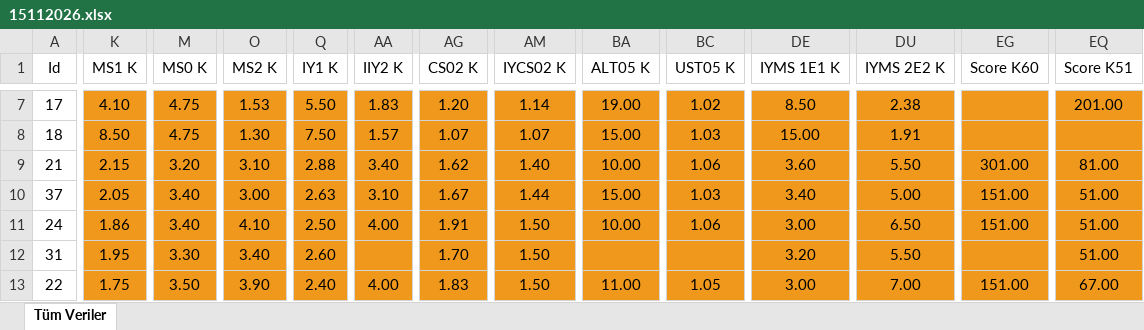
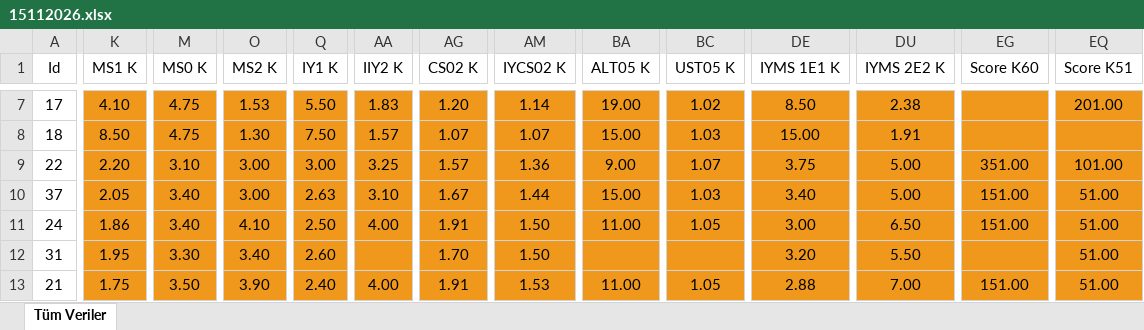
Before and after one commit to camelbox27-lab/oddsy-data, an Excel workbook: bet365/15112026.xlsx, sheet Tüm Veriler, drawn as a sheet; only a part is shown, gaps mark what is left out; values as stored, in another font and other column widths than the file's, no borders; table styles not drawn; the diff covers the shown part only; the diff names each change by its address in the sheet, - before the commit and + after, or states it on an @@ line.

```diff
--- a/bet365/15112026.xlsx (sheet Tüm Veriler)
+++ b/bet365/15112026.xlsx (sheet Tüm Veriler)
-A9 (Id): 21
+A9 (Id): 22
-K9 (MS1 K): 2.15
+K9 (MS1 K): 2.20
-M9 (MS0 K): 3.20
+M9 (MS0 K): 3.10
-O9 (MS2 K): 3.10
+O9 (MS2 K): 3.00
-Q9 (IY1 K): 2.88
+Q9 (IY1 K): 3.00
-AA9 (IIY2 K): 3.40
+AA9 (IIY2 K): 3.25
-AG9 (CS02 K): 1.62
+AG9 (CS02 K): 1.57
-AM9 (IYCS02 K): 1.40
+AM9 (IYCS02 K): 1.36
-BA9 (ALT05 K): 10.00
+BA9 (ALT05 K): 9.00
-BC9 (UST05 K): 1.06
+BC9 (UST05 K): 1.07
-DE9 (IYMS 1E1 K): 3.60
+DE9 (IYMS 1E1 K): 3.75
-DU9 (IYMS 2E2 K): 5.50
+DU9 (IYMS 2E2 K): 5.00
-EG9 (Score K60): 301.00
+EG9 (Score K60): 351.00
-EQ9 (Score K51): 81.00
+EQ9 (Score K51): 101.00
-BA11 (ALT05 K): 10.00
+BA11 (ALT05 K): 11.00
-BC11 (UST05 K): 1.06
+BC11 (UST05 K): 1.05
-A13 (Id): 22
+A13 (Id): 21
-AG13 (CS02 K): 1.83
+AG13 (CS02 K): 1.91
-AM13 (IYCS02 K): 1.50
+AM13 (IYCS02 K): 1.53
-DE13 (IYMS 1E1 K): 3.00
+DE13 (IYMS 1E1 K): 2.88
-EQ13 (Score K51): 67.00
+EQ13 (Score K51): 51.00
```
Also changed, not shown: 4 added rows, 4 removed rows and 80 edited cells elsewhere in this sheet, iddaa/gunluk/gunlukmaclar.xlsx, 3 other files.
